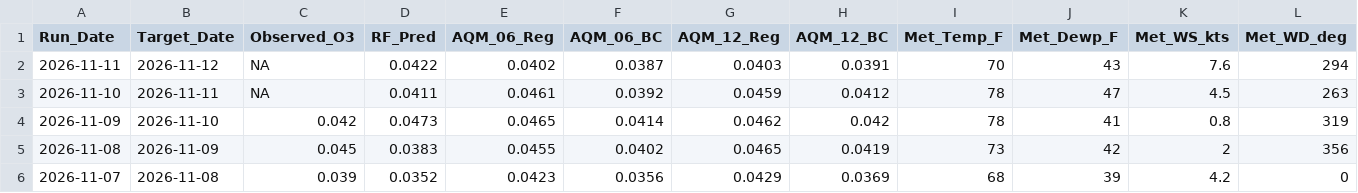
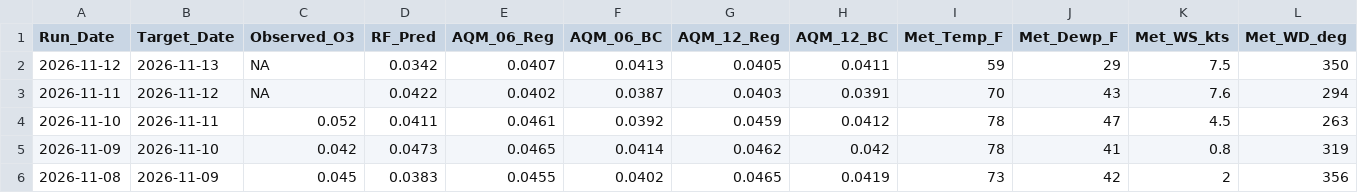
Before and after one commit to Cuevman81/ms-ozone-forecast, a CSV file: r-pipeline/history_Jackson_NCORE.csv, drawn as a sheet; only a part is shown; the shorter side is filled out with more unchanged rows; addresses are those after the commit; rows hold the shown columns only; the diff names each change by its address in the sheet, - before the commit and + after, or states it on an @@ line.

```diff
--- a/r-pipeline/history_Jackson_NCORE.csv
+++ b/r-pipeline/history_Jackson_NCORE.csv
+row 2: 2026-11-12 | 2026-11-13 | NA | 0.0342 | 0.0407 | 0.0413 | 0.0405 | 0.0411 | 59 | 29 | 7.5 | 350
-C4 (Observed_O3): NA
+C4 (Observed_O3): 0.052
```
Also changed, not shown: r-pipeline/aq_MetDaily_Jackson_NCORE.csv, 11 other files.
